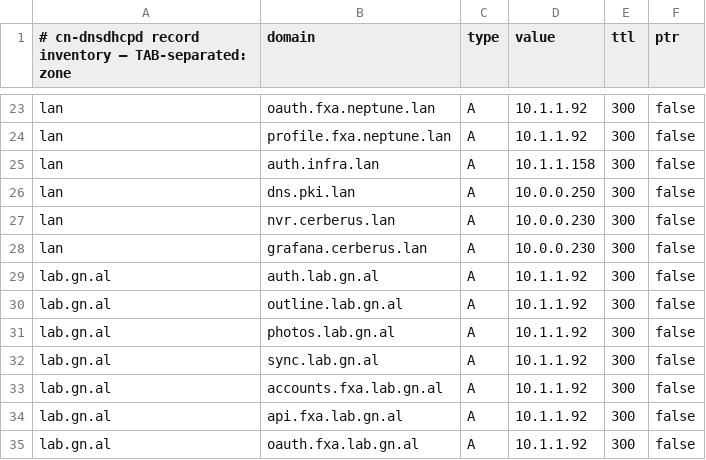
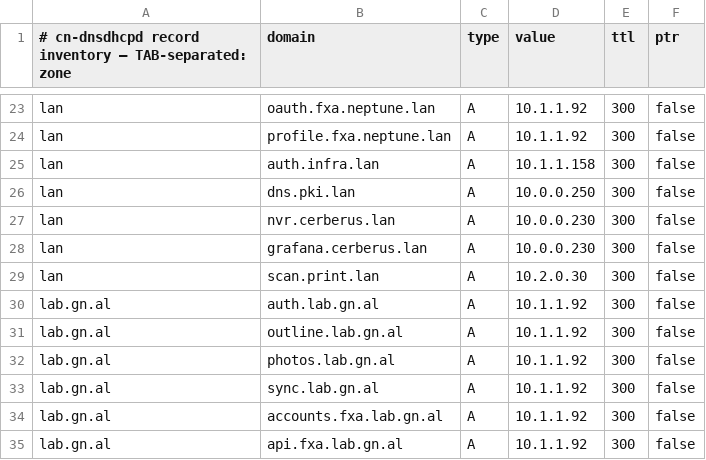
Before and after one commit to GonzaloAlvarez/cn-dnsdhcpd, a TSV file: dns/records.tsv, drawn as a sheet; only a part is shown, gaps mark what is left out; the shorter side is filled out with more unchanged rows.

```diff
--- a/dns/records.tsv
+++ b/dns/records.tsv
@@ -28,2 +28,3 @@ lan	nvr.cerberus.lan	A	10.0.0.230	300	false
 lan	grafana.cerberus.lan	A	10.0.0.230	300	false
+lan	scan.print.lan	A	10.2.0.30	300	false
 lab.gn.al	auth.lab.gn.al	A	10.1.1.92	300	false
```
